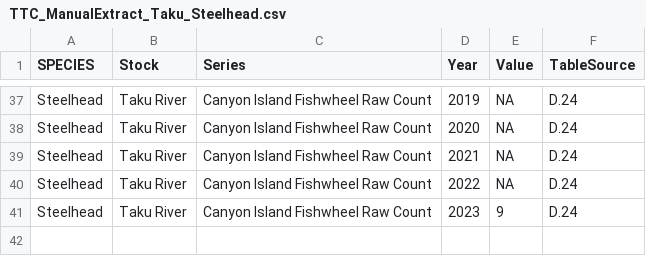
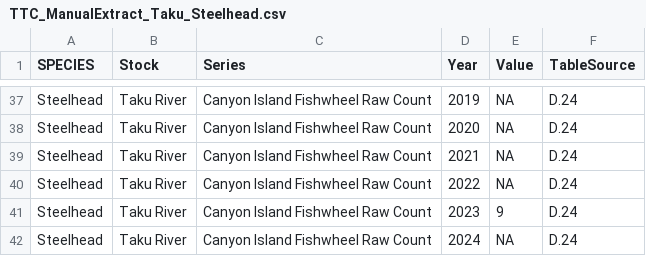
Before and after one commit to salmonwatersheds/state-of-salmon, a CSV file: data/TTC_ManualExtract_Taku_Steelhead.csv, drawn as a sheet; only a part is shown, gaps mark what is left out.

```diff
--- a/data/TTC_ManualExtract_Taku_Steelhead.csv
+++ b/data/TTC_ManualExtract_Taku_Steelhead.csv
@@ -41 +41,2 @@ Steelhead,Taku River,Canyon Island Fishwheel Raw Count,2022,NA,D.24
 Steelhead,Taku River,Canyon Island Fishwheel Raw Count,2023,9,D.24
+Steelhead,Taku River,Canyon Island Fishwheel Raw Count,2024,NA,D.24
```
Also changed, not shown: data/TTC_ManualExtract_Taku_Chum.csv, data/TTC_ManualExtract_Taku_Pink.csv, 47 other files.
